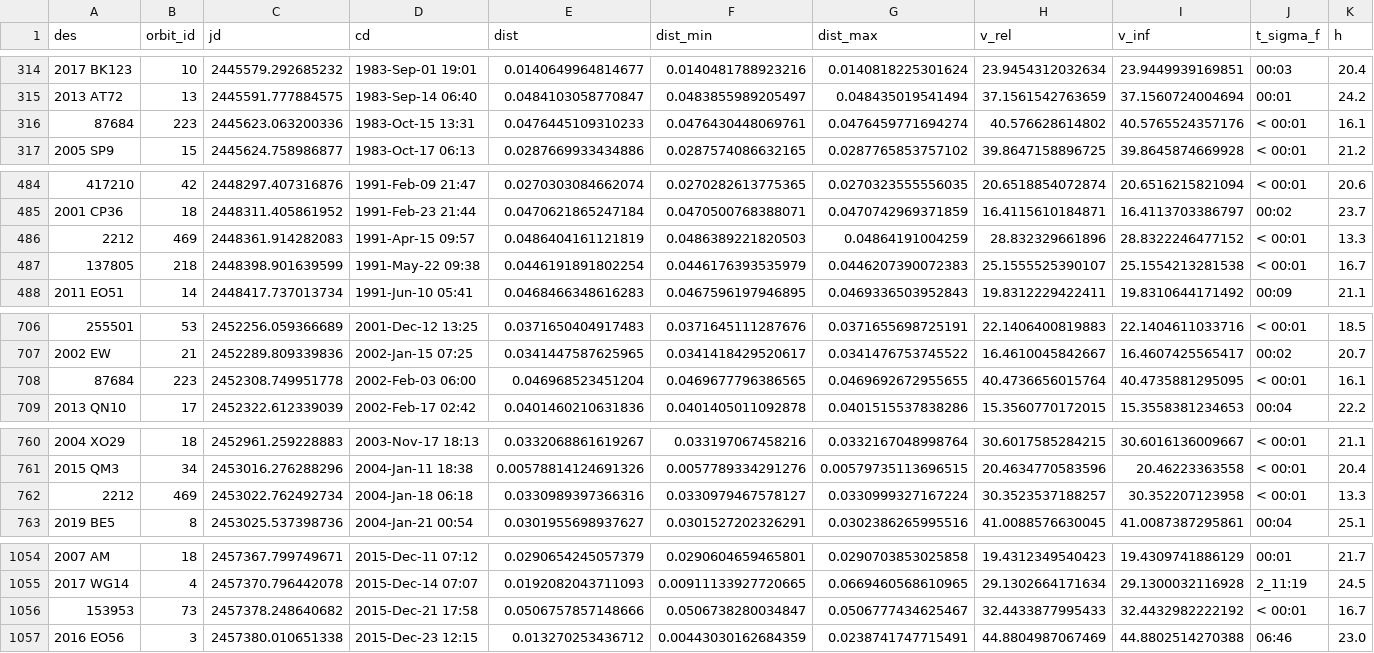
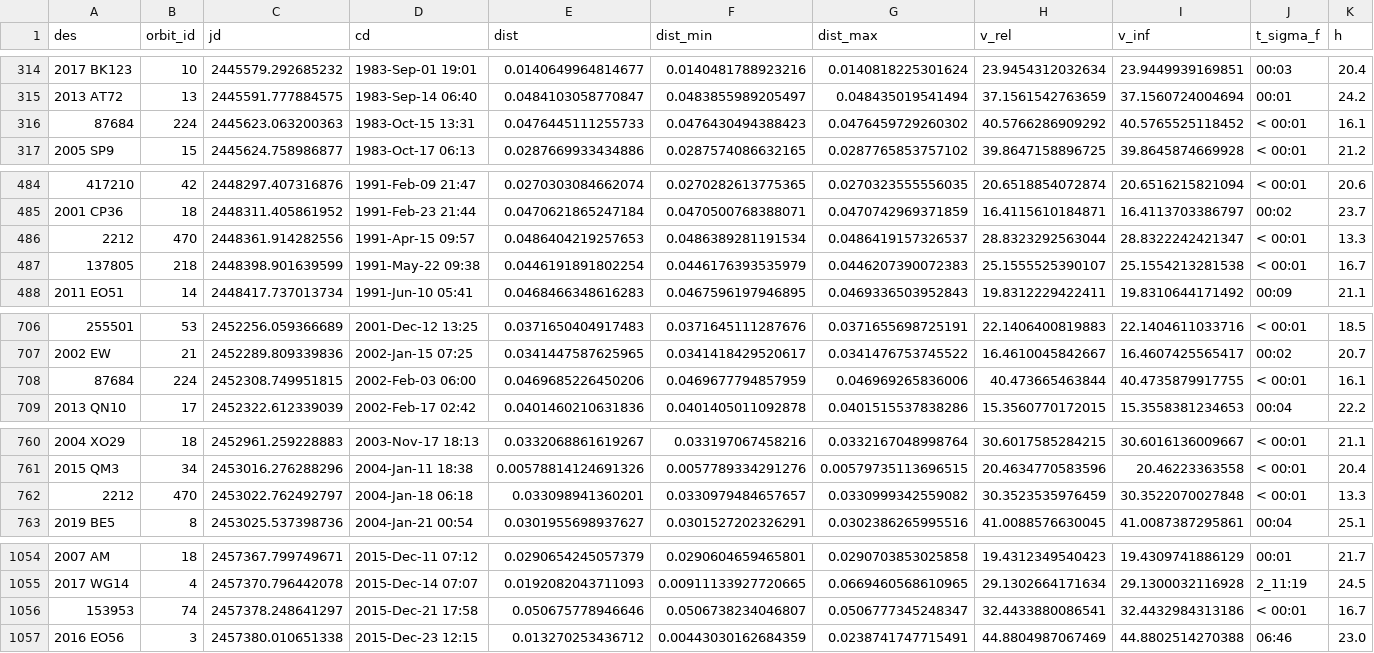
Before and after one commit to Efritch/asteroids_group_g, a CSV file: AsteroidsAmongstPlanets25Oct2020BS/MercuryLast50yr.csv, drawn as a sheet; only a part is shown, gaps mark what is left out; removed rows and columns are numbered as before the commit, all else as after; rows hold the shown columns only; the diff names each change by its address in the sheet, - before the commit and + after, or states it on an @@ line.

```diff
--- a/AsteroidsAmongstPlanets25Oct2020BS/MercuryLast50yr.csv
+++ b/AsteroidsAmongstPlanets25Oct2020BS/MercuryLast50yr.csv
-row 316: 87684 | 223 | 2445623.063200336 | 1983-Oct-15 13:31 | 0.0476445109310233 | 0.0476430448069761 | 0.0476459771694274 | 40.576628614802 | 40.5765524357176 | < 00:01 | 16.1
+row 316: 87684 | 224 | 2445623.063200363 | 1983-Oct-15 13:31 | 0.0476445111255733 | 0.0476430494388423 | 0.0476459729260302 | 40.5766286909292 | 40.5765525118452 | < 00:01 | 16.1
-row 486: 2212 | 469 | 2448361.914282083 | 1991-Apr-15 09:57 | 0.0486404161121819 | 0.0486389221820503 | 0.04864191004259 | 28.832329661896 | 28.8322246477152 | < 00:01 | 13.3
+row 486: 2212 | 470 | 2448361.914282556 | 1991-Apr-15 09:57 | 0.0486404219257653 | 0.0486389281191534 | 0.0486419157326537 | 28.8323292563044 | 28.8322242421347 | < 00:01 | 13.3
-row 708: 87684 | 223 | 2452308.749951778 | 2002-Feb-03 06:00 | 0.046968523451204 | 0.0469677796386565 | 0.0469692672955655 | 40.4736656015764 | 40.4735881295095 | < 00:01 | 16.1
+row 708: 87684 | 224 | 2452308.749951815 | 2002-Feb-03 06:00 | 0.0469685226450206 | 0.0469677794857959 | 0.046969265836006 | 40.473665463844 | 40.4735879917755 | < 00:01 | 16.1
-row 762: 2212 | 469 | 2453022.762492734 | 2004-Jan-18 06:18 | 0.0330989397366316 | 0.0330979467578127 | 0.0330999327167224 | 30.3523537188257 | 30.352207123958 | < 00:01 | 13.3
+row 762: 2212 | 470 | 2453022.762492797 | 2004-Jan-18 06:18 | 0.033098941360201 | 0.0330979484657657 | 0.0330999342559082 | 30.3523535976459 | 30.3522070027848 | < 00:01 | 13.3
-row 1056: 153953 | 73 | 2457378.248640682 | 2015-Dec-21 17:58 | 0.0506757857148666 | 0.0506738280034847 | 0.0506777434625467 | 32.4433877995433 | 32.4432982222192 | < 00:01 | 16.7
+row 1056: 153953 | 74 | 2457378.248641297 | 2015-Dec-21 17:58 | 0.050675778946646 | 0.0506738234046807 | 0.0506777345248347 | 32.4433880086541 | 32.4432984313186 | < 00:01 | 16.7
```
Also changed, not shown: AsteroidsAmongstPlanets25Oct2020BS/VenusLast50yr.csv, AsteroidsAmongstPlanets25Oct2020BS/aDFNext20yr.csv, 17 other files.
